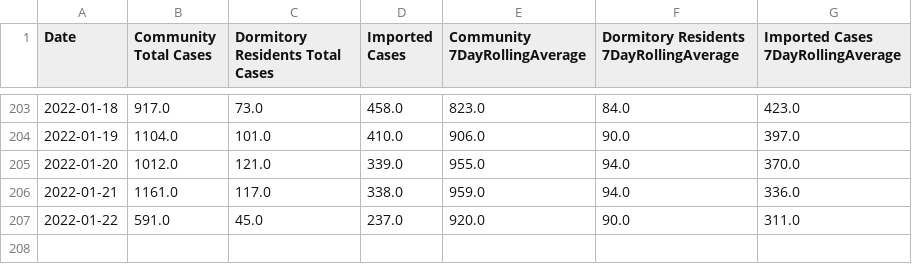
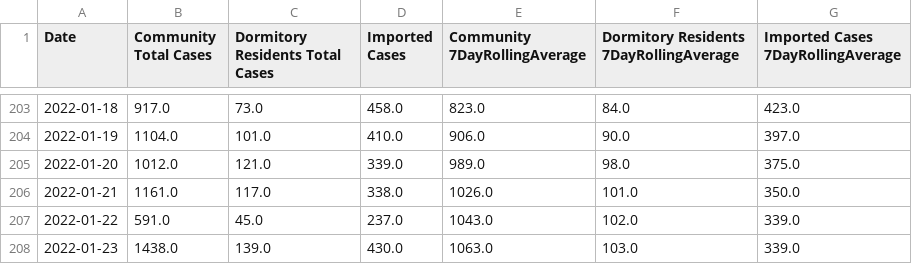
Before and after one commit to josesho/singapore-covid19-data, a CSV file: NumberOfCases/EpidemicCurve.csv, drawn as a sheet; only a part is shown, gaps mark what is left out.

Commit message:
Automated update of COVID-19 data.

```diff
--- a/NumberOfCases/EpidemicCurve.csv
+++ b/NumberOfCases/EpidemicCurve.csv
@@ -204,4 +204,5 @@ Date,Community Total Cases,Dormitory Residents Total Cases,Imported Cases,Commun
 2022-01-19,1104.0,101.0,410.0,906.0,90.0,397.0
-2022-01-20,1012.0,121.0,339.0,955.0,94.0,370.0
-2022-01-21,1161.0,117.0,338.0,959.0,94.0,336.0
-2022-01-22,591.0,45.0,237.0,920.0,90.0,311.0
+2022-01-20,1012.0,121.0,339.0,989.0,98.0,375.0
+2022-01-21,1161.0,117.0,338.0,1026.0,101.0,350.0
+2022-01-22,591.0,45.0,237.0,1043.0,102.0,339.0
+2022-01-23,1438.0,139.0,430.0,1063.0,103.0,339.0
```
Also changed, not shown: CaseStatus/CaseStatus.csv, NumberOfCases/EpidemicCurveOfCommunityCases.csv, 4 other files.
